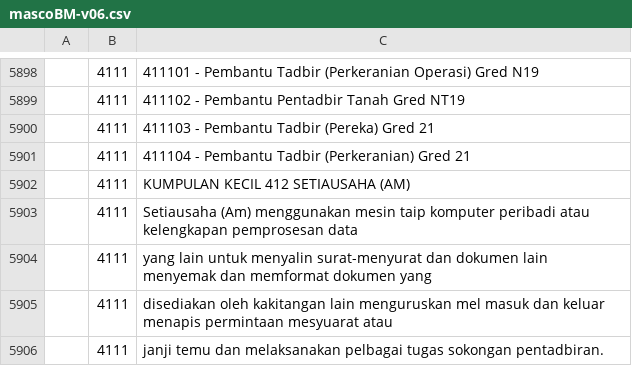
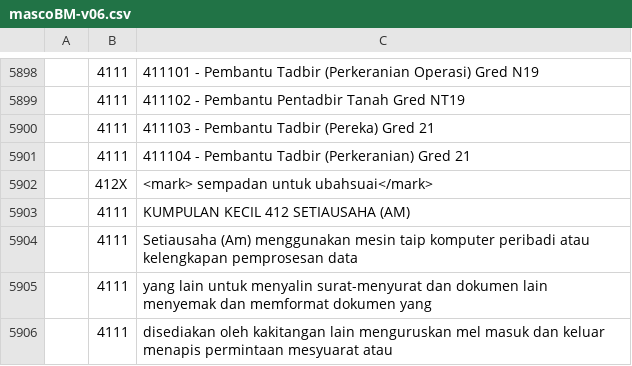
Before and after one commit to amin007/v2, a CSV file: sumber/fail/rujukan/csv/mascoBM-v06.csv, drawn as a sheet; only a part is shown, gaps mark what is left out; the shorter side is filled out with more unchanged rows.

Commit message:
tambah untuk semak nanti

```diff
--- a/sumber/fail/rujukan/csv/mascoBM-v06.csv
+++ b/sumber/fail/rujukan/csv/mascoBM-v06.csv
@@ -5901,2 +5901,3 @@
 "";"4111";"411104 - Pembantu Tadbir (Perkeranian) Gred 21"
+"";"412X";"<mark> sempadan untuk ubahsuai</mark>";
 "";"4111";"KUMPULAN KECIL 412 SETIAUSAHA (AM)"
```
